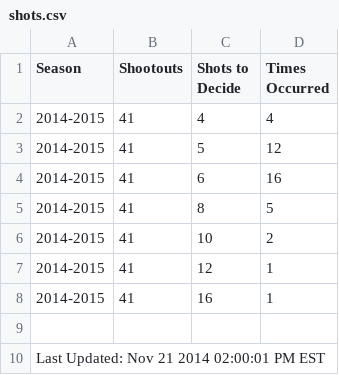
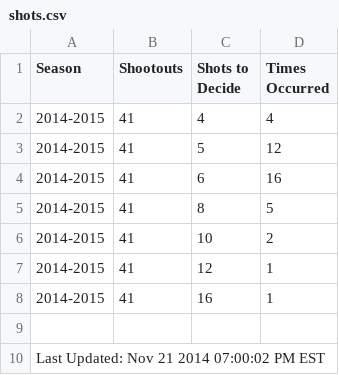
Before and after one commit to pyreking/Shootout, a CSV file: shots/shots.csv, drawn as a sheet.

```diff
--- a/shots/shots.csv
+++ b/shots/shots.csv
@@ -9,2 +9,2 @@ Season|Shootouts|Shots to Decide|Times Occurred
 
-Last Updated: Nov 21 2014 02:00:01 PM EST
+Last Updated: Nov 21 2014 07:00:02 PM EST
```
Also changed, not shown: summary/current.csv, 2 other files.
